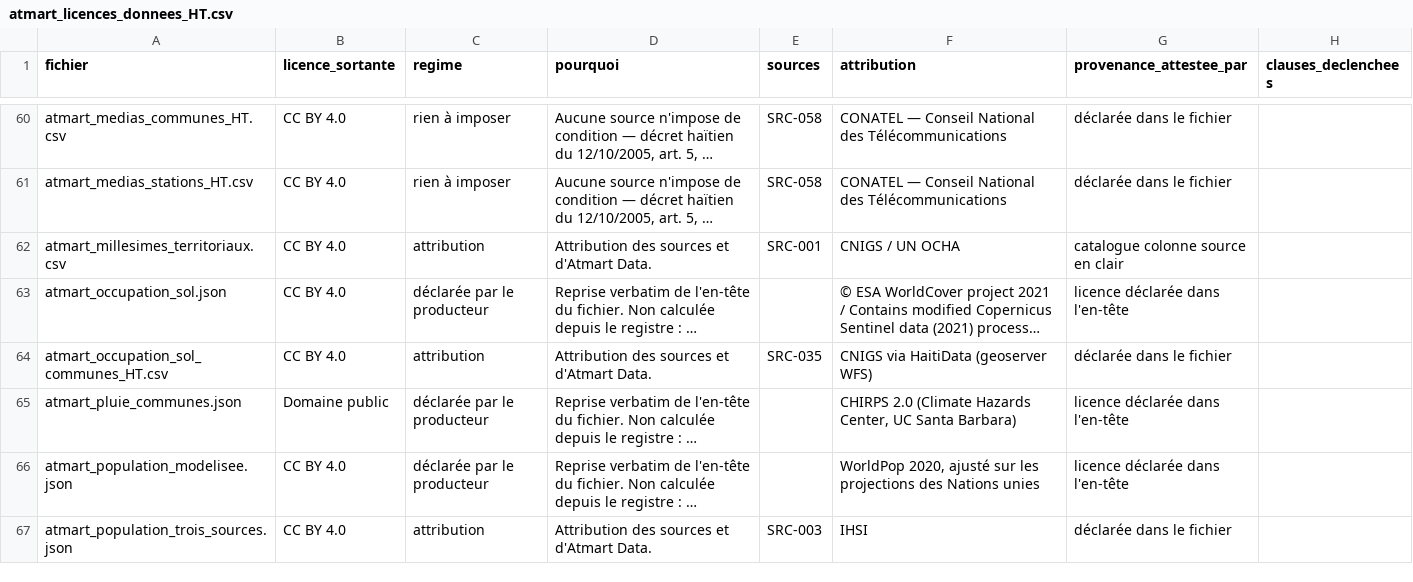
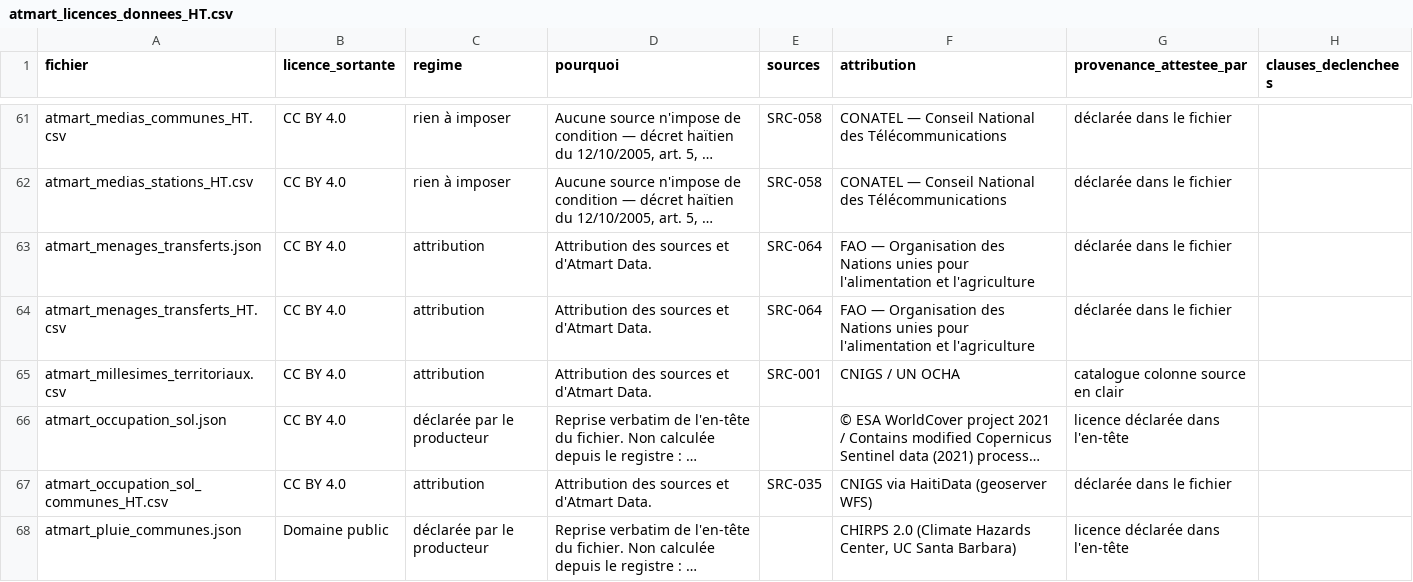
Before and after one commit to jwmyril/atmart-site, a CSV file: data/atmart_licences_donnees_HT.csv, drawn as a sheet; only a part is shown, gaps mark what is left out; the shorter side is filled out with more unchanged rows; long unchanged cells end in …; the diff covers the shown part only; the diff names each change by its address in the sheet, - before the commit and + after, or states it on an @@ line.

```diff
--- a/data/atmart_licences_donnees_HT.csv
+++ b/data/atmart_licences_donnees_HT.csv
+row 63: atmart_menages_transferts.json | CC BY 4.0 | attribution | Attribution des sources et d'Atmart Data. | SRC-064 | FAO — Organisation des Nations unies pour l'alimentation et l'agriculture | déclarée dans le fichier
+row 64: atmart_menages_transferts_HT.csv | CC BY 4.0 | attribution | Attribution des sources et d'Atmart Data. | SRC-064 | FAO — Organisation des Nations unies pour l'alimentation et l'agriculture | déclarée dans le fichier
```
Also changed, not shown: 3 added rows elsewhere in this file, data/atmart_registre_sources.csv, 9 other files.
